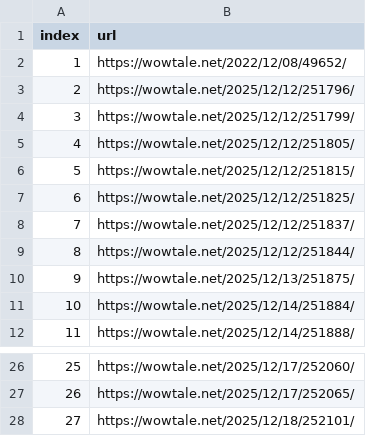
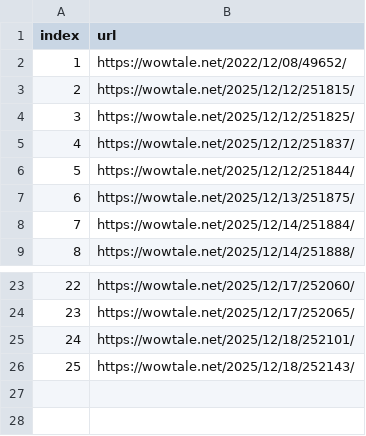
Before and after one commit to LFIntern/VC-News, a CSV file: wowtale_latest.csv, drawn as a sheet; only a part is shown, gaps mark what is left out; removed rows and columns are numbered as before the commit, all else as after; the diff names each change by its address in the sheet, - before the commit and + after, or states it on an @@ line.

```diff
--- a/wowtale_latest.csv
+++ b/wowtale_latest.csv
-row 3: 2 | https://wowtale.net/2025/12/12/251796/
-row 4: 3 | https://wowtale.net/2025/12/12/251799/
-row 5: 4 | https://wowtale.net/2025/12/12/251805/
@@ column A (index) renumbered between rows 3 and 25 @@
+row 26: 25 | https://wowtale.net/2025/12/18/252143/
```
Also changed, not shown: wowtale_deals.csv.
